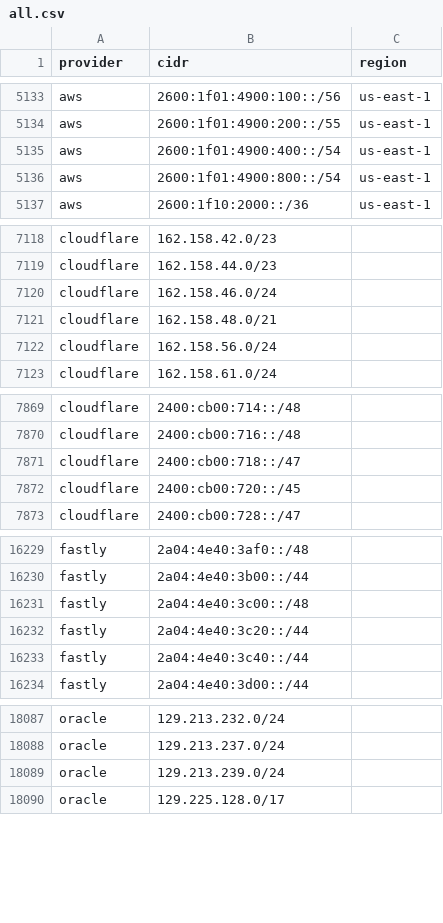
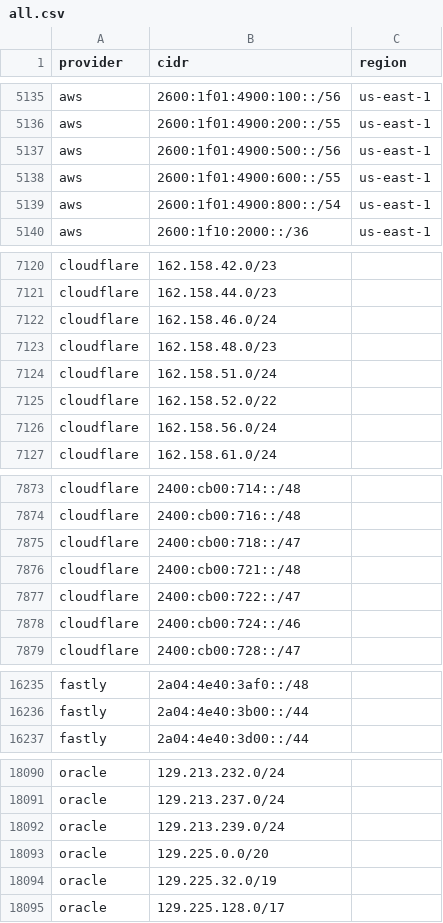
Before and after one commit to 123jjck/cdn-ip-ranges, a CSV file: all/all.csv, drawn as a sheet; only a part is shown, gaps mark what is left out; the diff covers the shown part only.

```diff
--- a/all/all.csv
+++ b/all/all.csv
@@ -5134,3 +5136,4 @@ aws,2600:1f01:4900:100::/56,us-east-1
 aws,2600:1f01:4900:200::/55,us-east-1
-aws,2600:1f01:4900:400::/54,us-east-1
+aws,2600:1f01:4900:500::/56,us-east-1
+aws,2600:1f01:4900:600::/55,us-east-1
 aws,2600:1f01:4900:800::/54,us-east-1
@@ -7120,3 +7122,5 @@ cloudflare,162.158.44.0/23,
 cloudflare,162.158.46.0/24,
-cloudflare,162.158.48.0/21,
+cloudflare,162.158.48.0/23,
+cloudflare,162.158.51.0/24,
+cloudflare,162.158.52.0/22,
 cloudflare,162.158.56.0/24,
@@ -7871,3 +7875,5 @@ cloudflare,2400:cb00:716::/48,
 cloudflare,2400:cb00:718::/47,
-cloudflare,2400:cb00:720::/45,
+cloudflare,2400:cb00:721::/48,
+cloudflare,2400:cb00:722::/47,
+cloudflare,2400:cb00:724::/46,
 cloudflare,2400:cb00:728::/47,
@@ -16230,5 +16236,2 @@ fastly,2a04:4e40:3af0::/48,
 fastly,2a04:4e40:3b00::/44,
-fastly,2a04:4e40:3c00::/48,
-fastly,2a04:4e40:3c20::/44,
-fastly,2a04:4e40:3c40::/44,
 fastly,2a04:4e40:3d00::/44,
@@ -18089,2 +18092,4 @@ oracle,129.213.237.0/24,
 oracle,129.213.239.0/24,
+oracle,129.225.0.0/20,
+oracle,129.225.32.0/19,
 oracle,129.225.128.0/17,
```
Also changed, not shown: 4 added rows, 2 removed rows and 5 edited cells elsewhere in this file, 59 other files.
